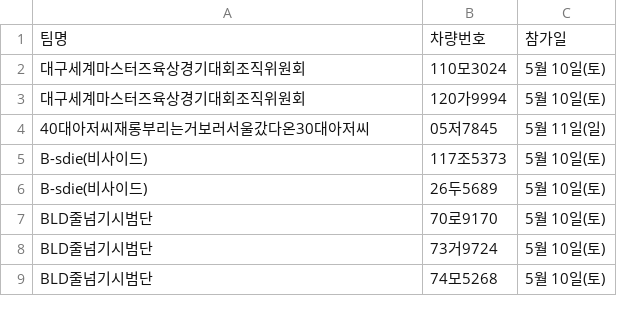
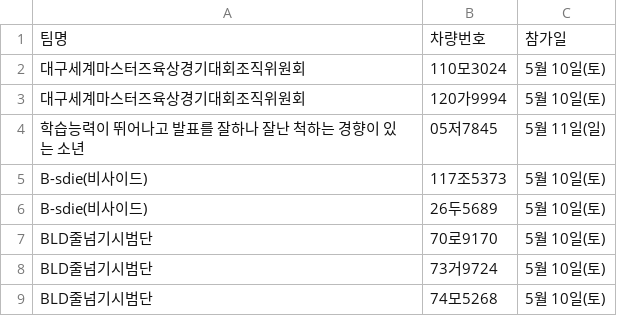
Before and after one commit to ahnonine/pdf_parking, a CSV file: data.csv, drawn as a sheet; only a part is shown.

Commit message:
Update data.csv

```diff
--- a/data.csv
+++ b/data.csv
@@ -3,3 +3,3 @@
 대구세계마스터즈육상경기대회조직위원회,120가9994,5월 10일(토)
-40대아저씨재롱부리는거보러서울갔다온30대아저씨,05저7845,5월 11일(일)
+학습능력이 뛰어나고 발표를 잘하나 잘난 척하는 경향이 있는 소년,05저7845,5월 11일(일)
 B-sdie(비사이드),117조5373,5월 10일(토)
```
